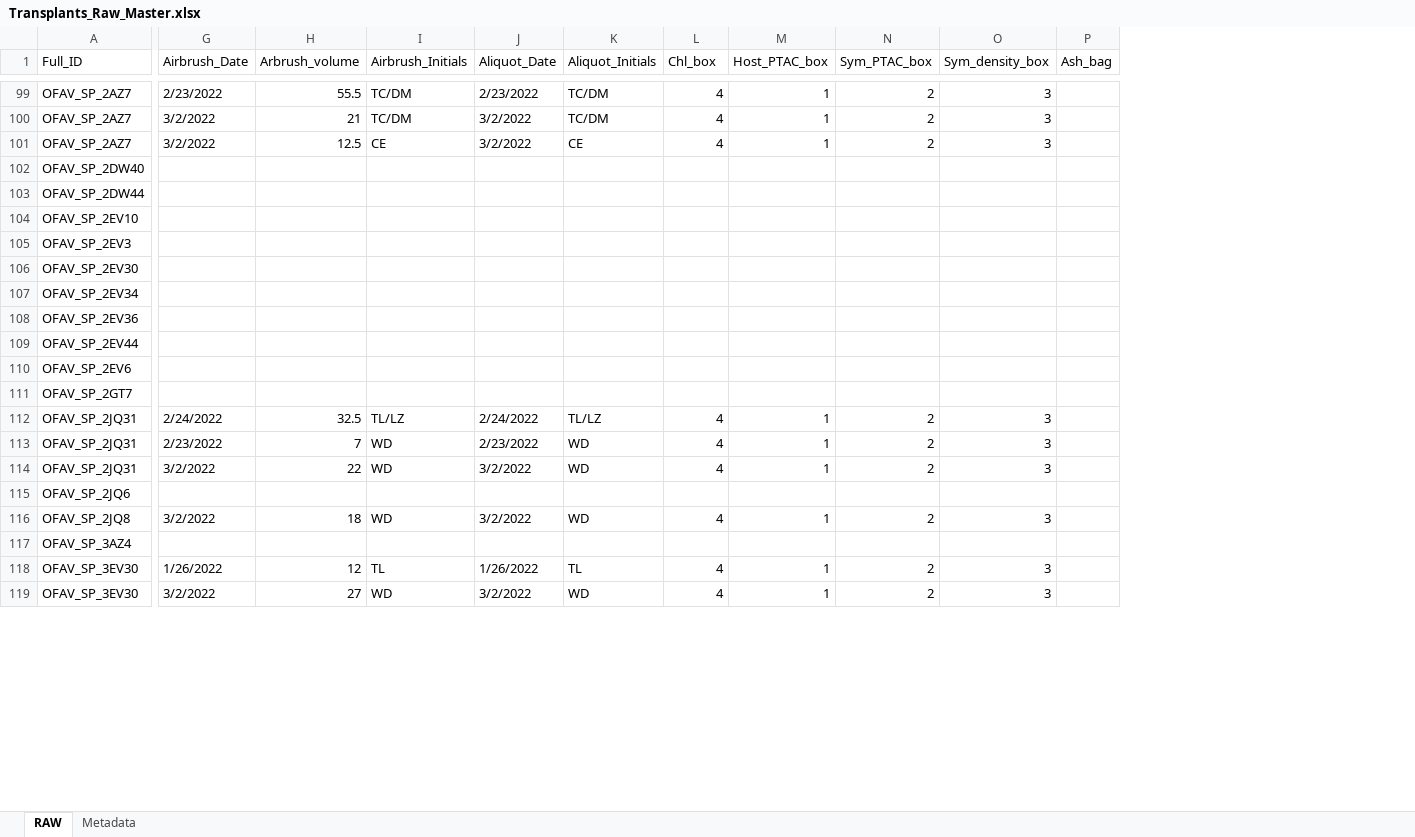
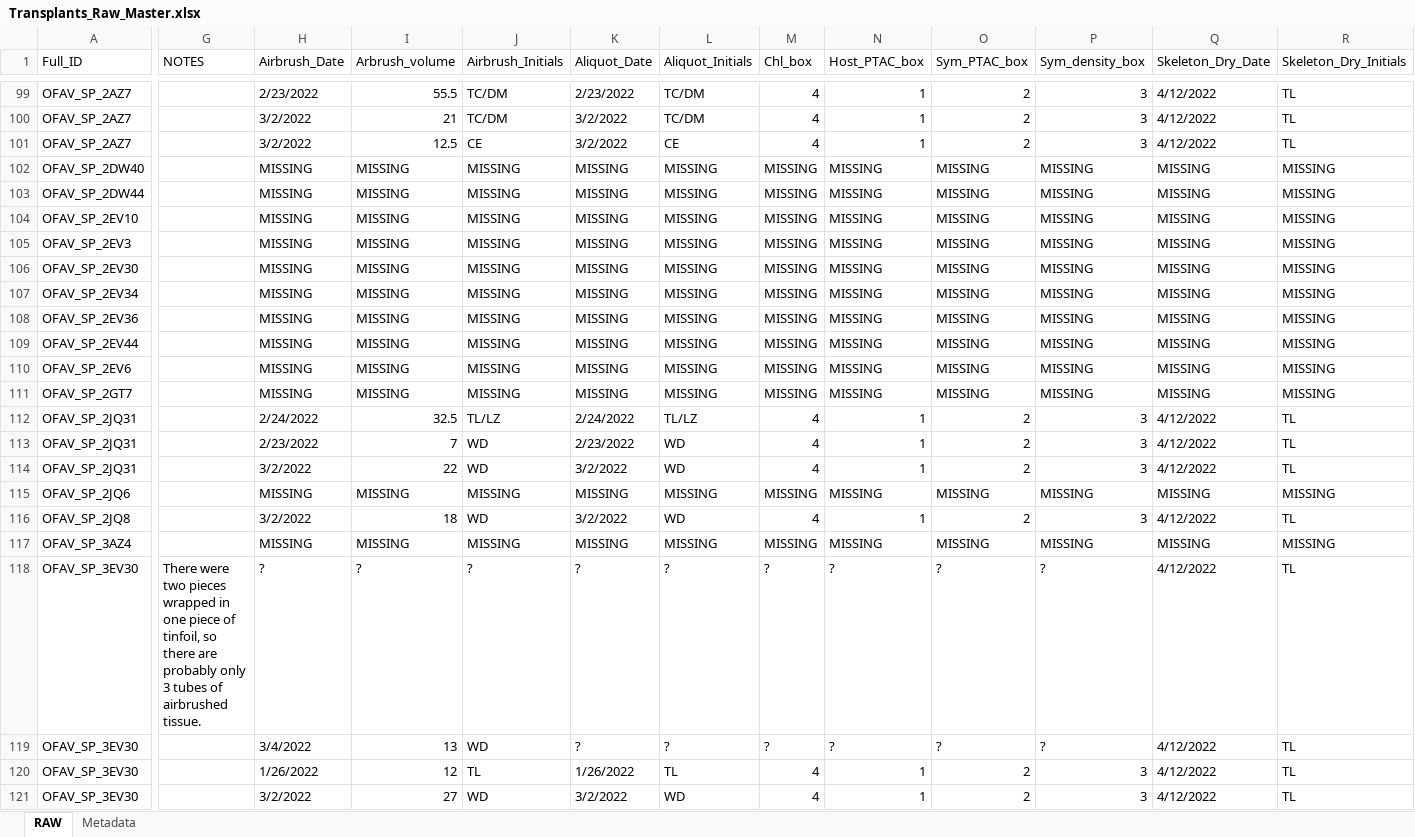
Before and after one commit to taylor-lindsay/TLPR21, an Excel workbook: Transplants_Raw_Master.xlsx, sheet RAW, drawn as a sheet; only a part is shown, gaps mark what is left out; values as stored, in another font and other column widths than the file's, no cell formats; removed rows and columns are numbered as before the commit, all else as after; rows hold the shown columns only; the diff covers the shown part only; the diff names each change by its address in the sheet, - before the commit and + after, or states it on an @@ line.

Commit message:
updates to skeleton bleaching

```diff
--- a/Transplants_Raw_Master.xlsx (sheet RAW)
+++ b/Transplants_Raw_Master.xlsx (sheet RAW)
+column G (NOTES), empty
-column P (Ash_bag), empty
+column Q (Skeleton_Dry_Date), rows 99-117: 4/12/2022 | 4/12/2022 | 4/12/2022 | MISSING | MISSING | MISSING | MISSING | MISSING | MISSING | MISSING | MISSING | MISSING | MISSING | 4/12/2022 | 4/12/2022 | 4/12/2022 | MISSING | 4/12/2022 | MISSING; rows 120-121: 4/12/2022 | 4/12/2022
+column R (Skeleton_Dry_Initials), rows 99-117: TL | TL | TL | MISSING | MISSING | MISSING | MISSING | MISSING | MISSING | MISSING | MISSING | MISSING | MISSING | TL | TL | TL | MISSING | TL | MISSING; rows 120-121: TL | TL
-H102:H111 (Airbrush_Date): (empty)
+H102:H111 (Airbrush_Date): MISSING
-I102:I111 (Arbrush_volume): (empty)
+I102:I111 (Arbrush_volume): MISSING
-J102:J111 (Airbrush_Initials): (empty)
+J102:J111 (Airbrush_Initials): MISSING
-K102:K111 (Aliquot_Date): (empty)
+K102:K111 (Aliquot_Date): MISSING
-L102:L111 (Aliquot_Initials): (empty)
+L102:L111 (Aliquot_Initials): MISSING
-M102:M111 (Chl_box): (empty)
+M102:M111 (Chl_box): MISSING
-N102:N111 (Host_PTAC_box): (empty)
+N102:N111 (Host_PTAC_box): MISSING
-O102:O111 (Sym_PTAC_box): (empty)
+O102:O111 (Sym_PTAC_box): MISSING
-P102:P111 (Sym_density_box): (empty)
+P102:P111 (Sym_density_box): MISSING
-H115 (Airbrush_Date): (empty)
+H115 (Airbrush_Date): MISSING
-I115 (Arbrush_volume): (empty)
+I115 (Arbrush_volume): MISSING
-J115 (Airbrush_Initials): (empty)
+J115 (Airbrush_Initials): MISSING
-K115 (Aliquot_Date): (empty)
+K115 (Aliquot_Date): MISSING
-L115 (Aliquot_Initials): (empty)
+L115 (Aliquot_Initials): MISSING
-M115 (Chl_box): (empty)
+M115 (Chl_box): MISSING
-N115 (Host_PTAC_box): (empty)
+N115 (Host_PTAC_box): MISSING
-O115 (Sym_PTAC_box): (empty)
+O115 (Sym_PTAC_box): MISSING
-P115 (Sym_density_box): (empty)
+P115 (Sym_density_box): MISSING
-H117 (Airbrush_Date): (empty)
+H117 (Airbrush_Date): MISSING
-I117 (Arbrush_volume): (empty)
+I117 (Arbrush_volume): MISSING
-J117 (Airbrush_Initials): (empty)
+J117 (Airbrush_Initials): MISSING
-K117 (Aliquot_Date): (empty)
+K117 (Aliquot_Date): MISSING
-L117 (Aliquot_Initials): (empty)
+L117 (Aliquot_Initials): MISSING
-M117 (Chl_box): (empty)
+M117 (Chl_box): MISSING
-N117 (Host_PTAC_box): (empty)
+N117 (Host_PTAC_box): MISSING
-O117 (Sym_PTAC_box): (empty)
+O117 (Sym_PTAC_box): MISSING
-P117 (Sym_density_box): (empty)
+P117 (Sym_density_box): MISSING
+row 118: OFAV_SP_3EV30 | There were two pieces wrapped in one piece of tinfoil, so there are probably only 3 tubes of airbrushed tissue. | ? | ? | ? | ? | ? | ? | ? | ? | ? | 4/12/2022 | TL
+row 119: OFAV_SP_3EV30 |  | 3/4/2022 | 13 | WD | ? | ? | ? | ? | ? | ? | 4/12/2022 | TL
```
Also changed, not shown: 1 added column and 162 edited cells elsewhere in this sheet, cell formats, formulas that keep their value.
